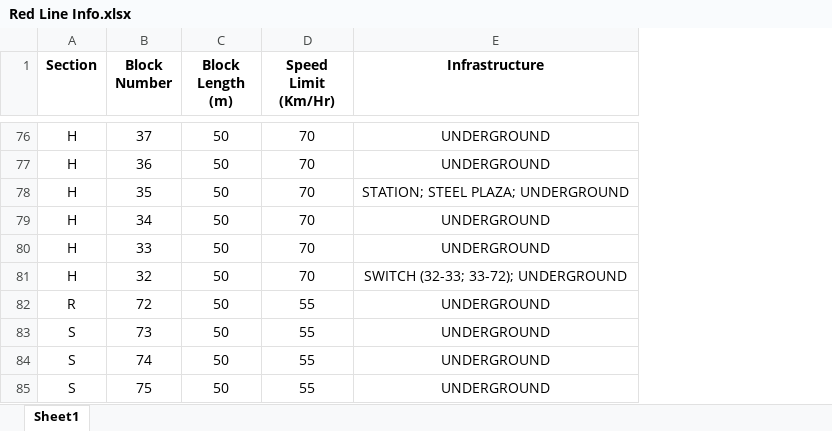
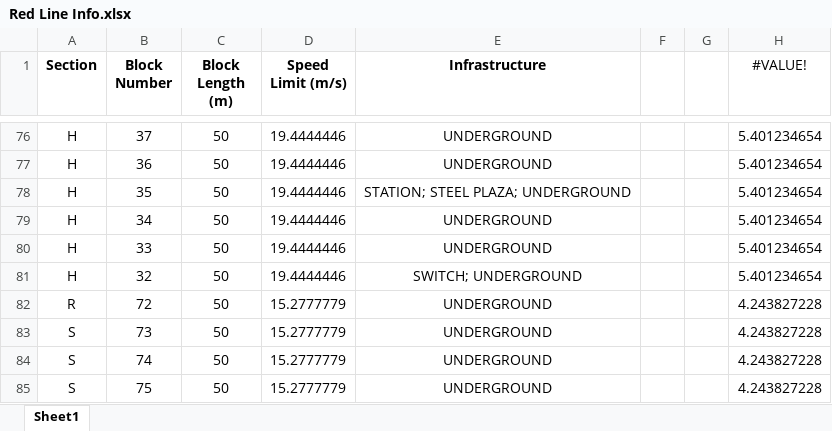
Before and after one commit to cerfort2/1140, an Excel workbook: modules/Red Line Info.xlsx, sheet Sheet1, drawn as a sheet; only a part is shown, gaps mark what is left out; values as stored, in another font and other column widths than the file's, no borders; removed rows and columns are numbered as before the commit, all else as after; the diff covers the shown part only; the diff names each change by its address in the sheet, - before the commit and + after, or states it on an @@ line.

```diff
--- a/modules/Red Line Info.xlsx (sheet Sheet1)
+++ b/modules/Red Line Info.xlsx (sheet Sheet1)
-column D (Speed Limit (Km/Hr)), rows 76-85: 70 | 70 | 70 | 70 | 70 | 70 | 55 | 55 | 55 | 55
+column D (Speed Limit (m/s)), rows 76-85: 19.4444446 | 19.4444446 | 19.4444446 | 19.4444446 | 19.4444446 | 19.4444446 | 15.2777779 | 15.2777779 | 15.2777779 | 15.2777779
+column F, empty
+column G, empty
+column H (#VALUE!), rows 76-85: 5.401234654 | 5.401234654 | 5.401234654 | 5.401234654 | 5.401234654 | 5.401234654 | 4.243827228 | 4.243827228 | 4.243827228 | 4.243827228
-E81 (Infrastructure): SWITCH (32-33; 33-72); UNDERGROUND
+E81 (Infrastructure): SWITCH; UNDERGROUND
```
Also changed, not shown: 12 edited cells elsewhere in this sheet, modules/Green Line Info_.xlsx, 3 other files.
